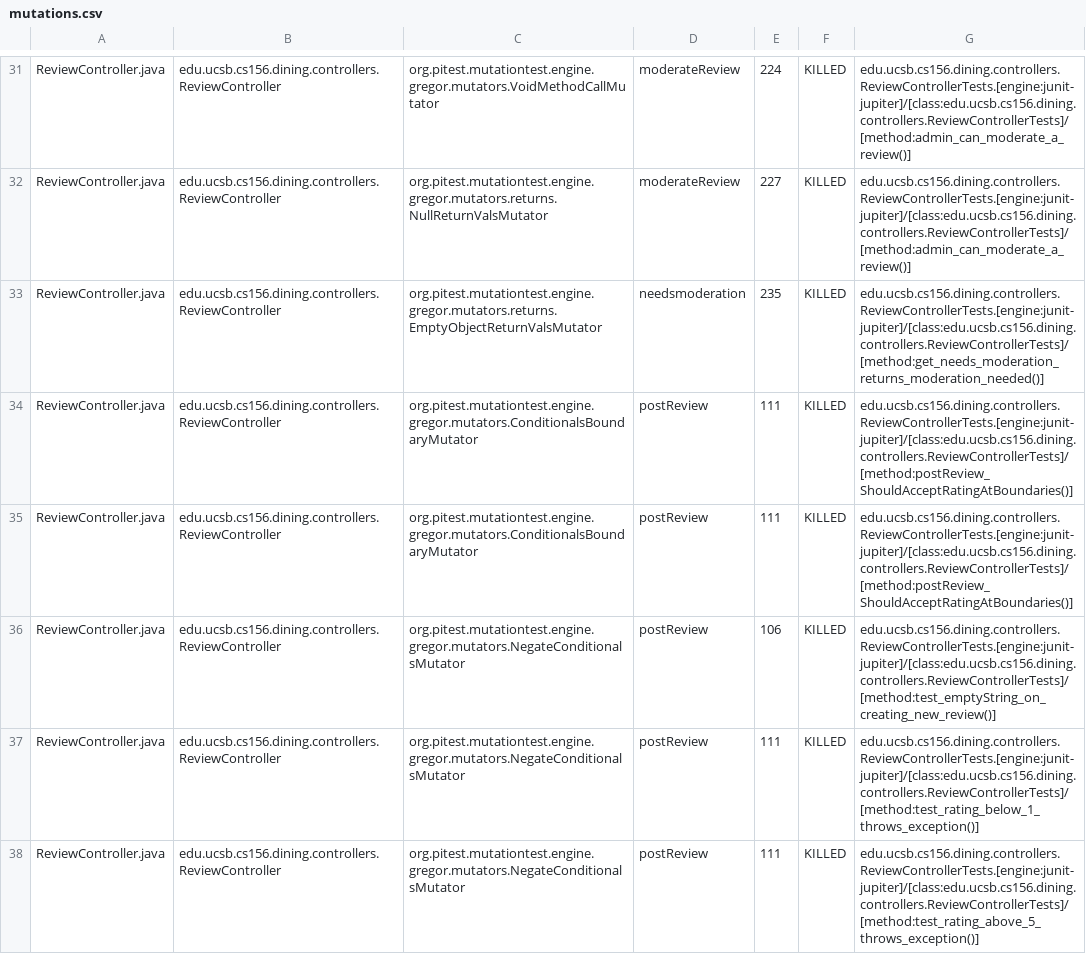
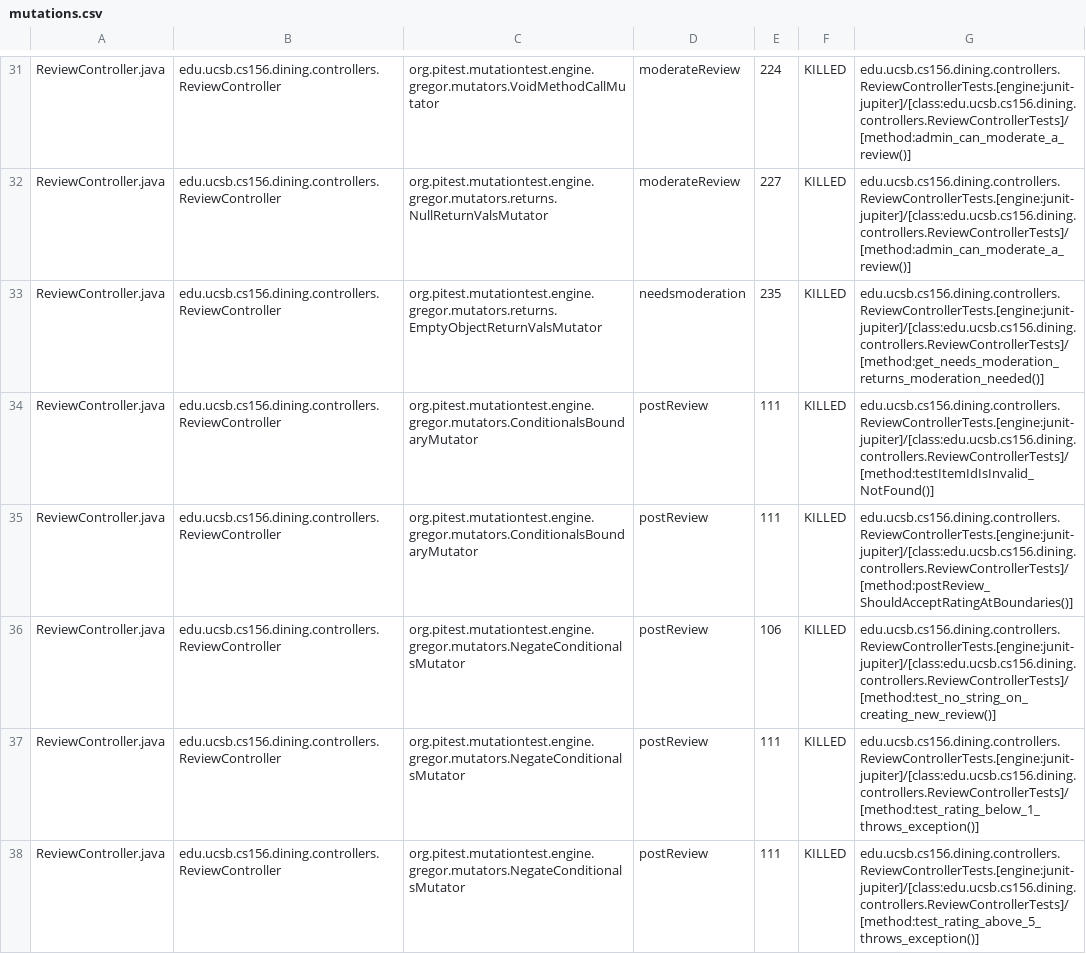
Before and after one commit to ucsb-cs156-s25/proj-dining-s25-10, a CSV file: prs/30/pitest/mutations.csv, drawn as a sheet; only a part is shown, gaps mark what is left out; the diff covers the shown part only.

Commit message:
Deploying to gh-pages from @ ucsb-cs156-s25/proj-dining-s25-10@8f149757b2a27df94dec941fd139873c024eea60 🚀

```diff
--- a/prs/30/pitest/mutations.csv
+++ b/prs/30/pitest/mutations.csv
@@ -33,5 +33,5 @@ ReviewController.java,edu.ucsb.cs156.dining.controllers.ReviewController,org.pit
 ReviewController.java,edu.ucsb.cs156.dining.controllers.ReviewController,org.pitest.mutationtest.engine.gregor.mutators.returns.EmptyObjectReturnValsMutator,needsmoderation,235,KILLED,edu.ucsb.cs156.dining.controllers.ReviewControllerTests.[engine:junit-jupiter]/[class:edu.ucsb.cs156.dining.controllers.ReviewControllerTests]/[method:get_needs_moderation_returns_moderation_needed()]
+ReviewController.java,edu.ucsb.cs156.dining.controllers.ReviewController,org.pitest.mutationtest.engine.gregor.mutators.ConditionalsBoundaryMutator,postReview,111,KILLED,edu.ucsb.cs156.dining.controllers.ReviewControllerTests.[engine:junit-jupiter]/[class:edu.ucsb.cs156.dining.controllers.ReviewControllerTests]/[method:testItemIdIsInvalid_NotFound()]
 ReviewController.java,edu.ucsb.cs156.dining.controllers.ReviewController,org.pitest.mutationtest.engine.gregor.mutators.ConditionalsBoundaryMutator,postReview,111,KILLED,edu.ucsb.cs156.dining.controllers.ReviewControllerTests.[engine:junit-jupiter]/[class:edu.ucsb.cs156.dining.controllers.ReviewControllerTests]/[method:postReview_ShouldAcceptRatingAtBoundaries()]
-ReviewController.java,edu.ucsb.cs156.dining.controllers.ReviewController,org.pitest.mutationtest.engine.gregor.mutators.ConditionalsBoundaryMutator,postReview,111,KILLED,edu.ucsb.cs156.dining.controllers.ReviewControllerTests.[engine:junit-jupiter]/[class:edu.ucsb.cs156.dining.controllers.ReviewControllerTests]/[method:postReview_ShouldAcceptRatingAtBoundaries()]
-ReviewController.java,edu.ucsb.cs156.dining.controllers.ReviewController,org.pitest.mutationtest.engine.gregor.mutators.NegateConditionalsMutator,postReview,106,KILLED,edu.ucsb.cs156.dining.controllers.ReviewControllerTests.[engine:junit-jupiter]/[class:edu.ucsb.cs156.dining.controllers.ReviewControllerTests]/[method:test_emptyString_on_creating_new_review()]
+ReviewController.java,edu.ucsb.cs156.dining.controllers.ReviewController,org.pitest.mutationtest.engine.gregor.mutators.NegateConditionalsMutator,postReview,106,KILLED,edu.ucsb.cs156.dining.controllers.ReviewControllerTests.[engine:junit-jupiter]/[class:edu.ucsb.cs156.dining.controllers.ReviewControllerTests]/[method:test_no_string_on_creating_new_review()]
 ReviewController.java,edu.ucsb.cs156.dining.controllers.ReviewController,org.pitest.mutationtest.engine.gregor.mutators.NegateConditionalsMutator,postReview,111,KILLED,edu.ucsb.cs156.dining.controllers.ReviewControllerTests.[engine:junit-jupiter]/[class:edu.ucsb.cs156.dining.controllers.ReviewControllerTests]/[method:test_rating_below_1_throws_exception()]
```
Also changed, not shown: 6 edited cells elsewhere in this file, 16 other files.
